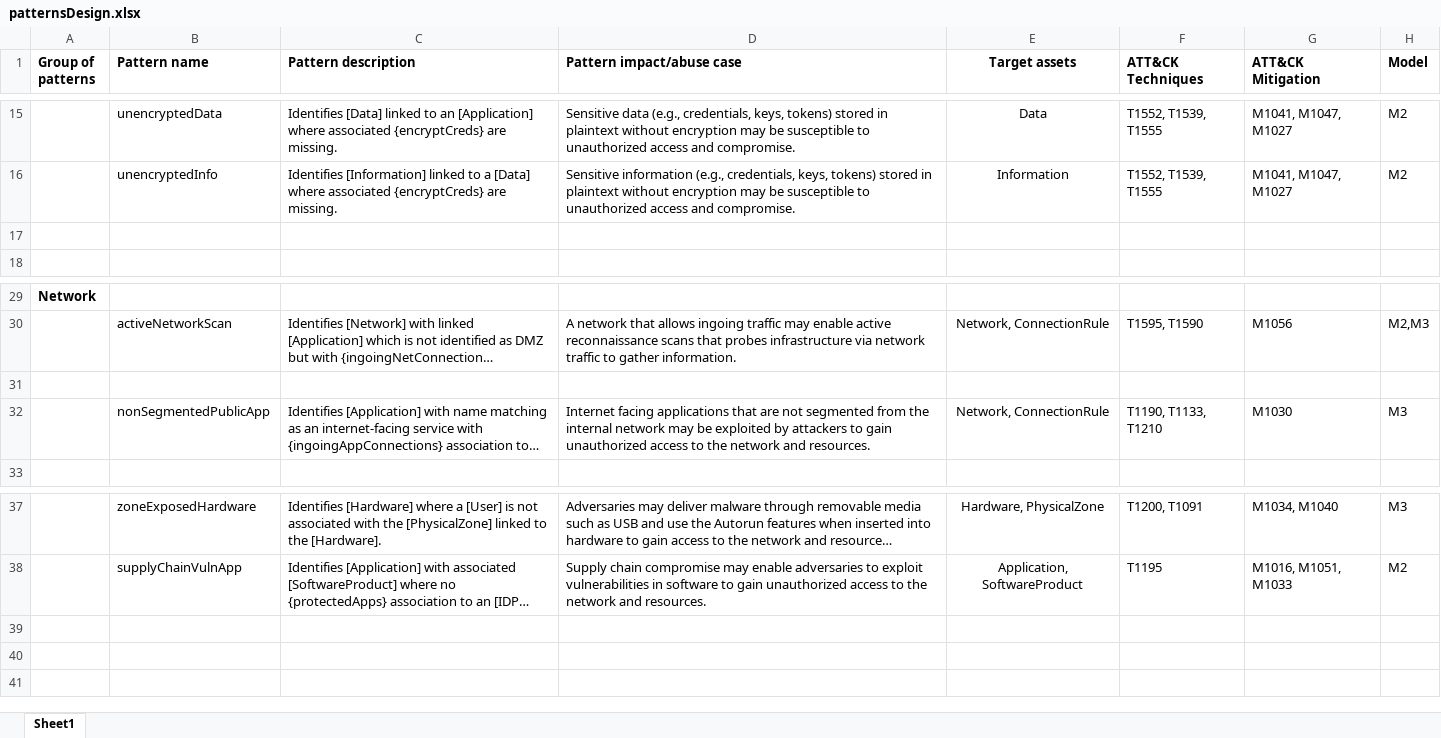
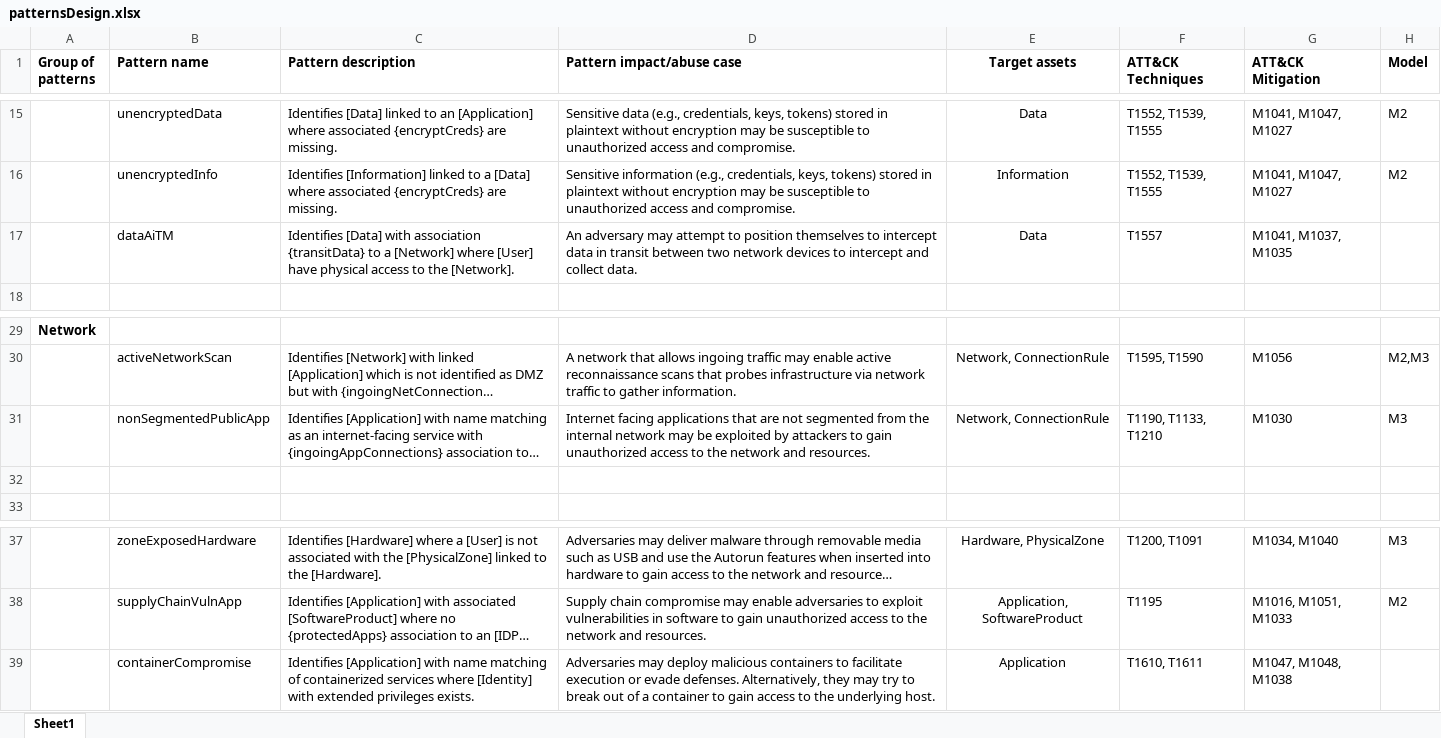
Before and after one commit to JensEk/malPatternEvaluator, an Excel workbook: patternsDesign.xlsx, sheet Sheet1, drawn as a sheet; only a part is shown, gaps mark what is left out; long unchanged cells end in …; values as stored, in another font and other column widths than the file's, no borders; the diff names each change by its address in the sheet, - before the commit and + after, or states it on an @@ line.

Commit message:
Updated patterns

```diff
--- a/patternsDesign.xlsx (sheet Sheet1)
+++ b/patternsDesign.xlsx (sheet Sheet1)
-row 17: (empty)
+row 17:  | dataAiTM | Identifies [Data] with association {transitData} to a [Network] where [User] have physical access to the [Network]. | An adversary may attempt to position themselves to intercept data in transit between two network devices to intercept and collect data. | Data | T1557 | M1041, M1037, M1035
@@ row 32 moved to row 31: nonSegmentedPublicApp @@
+row 39:  | containerCompromise | Identifies [Application] with name matching of containerized services where [Identity] with extended privileges exists. | Adversaries may deploy malicious containers to facilitate execution or evade defenses. Alternatively, they may try to break out of a container to gain access to the underlying host. | Application | T1610, T1611 | M1047, M1048, M1038
```
Also changed, not shown: 1 other file.
